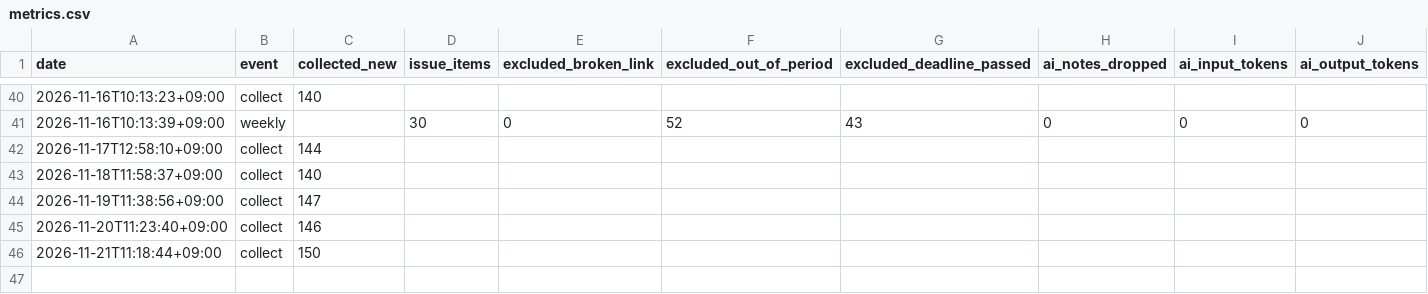
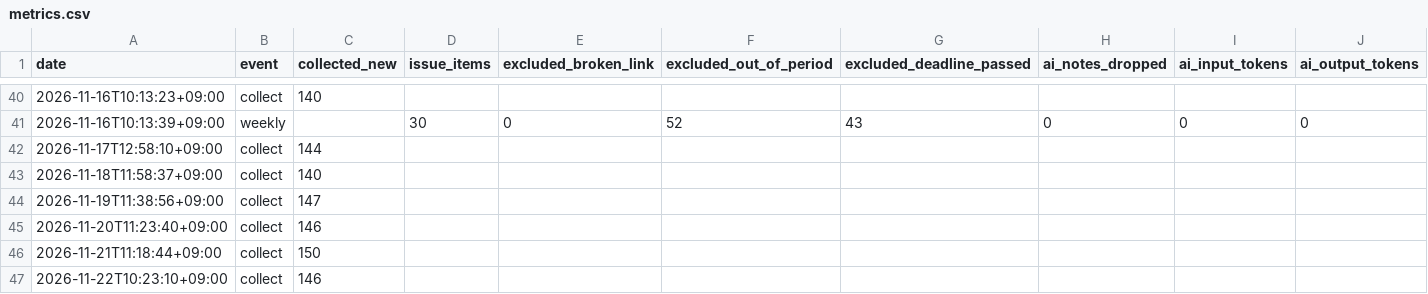
Before and after one commit to MachihenMatsuo/market-signal, a CSV file: data/metrics.csv, drawn as a sheet; only a part is shown, gaps mark what is left out; rows hold the shown columns only; the diff names each change by its address in the sheet, - before the commit and + after, or states it on an @@ line.

```diff
--- a/data/metrics.csv
+++ b/data/metrics.csv
+row 47: 2026-11-22T10:23:10+09:00 | collect | 146
```
Also changed, not shown: 18 other files.
